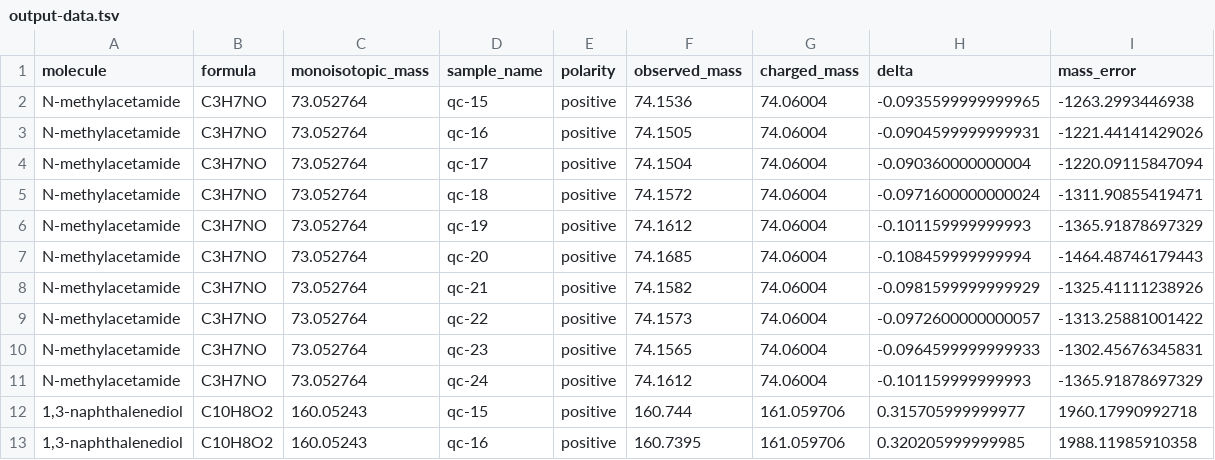
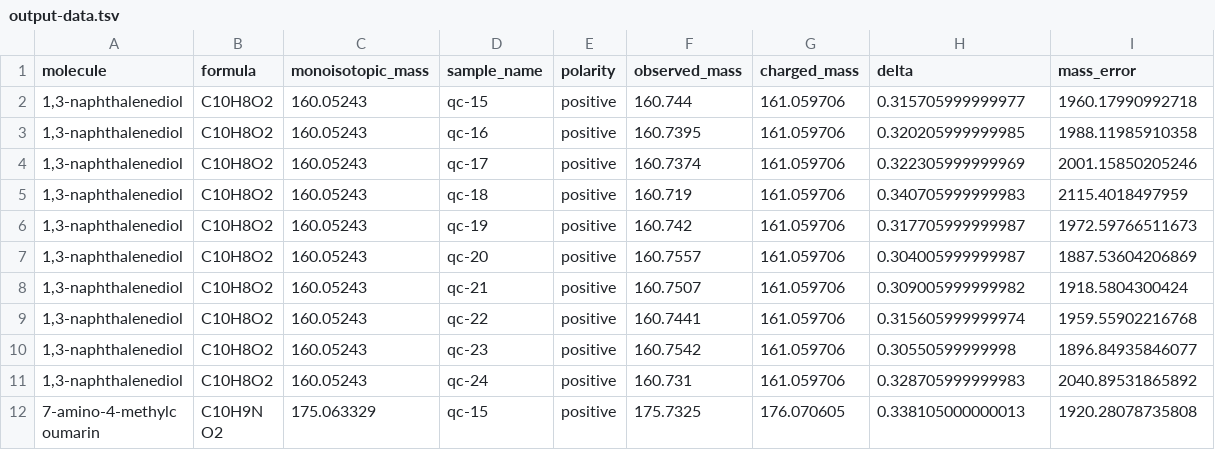
Before and after one commit to HegemanLab/extra_tools, a TSV file: mass_error/output-data.tsv, drawn as a sheet; only a part is shown; the shorter side is filled out with more unchanged rows; the diff names each change by its address in the sheet, - before the commit and + after, or states it on an @@ line.

```diff
--- a/mass_error/output-data.tsv
+++ b/mass_error/output-data.tsv
-row 2: N-methylacetamide | C3H7NO | 73.052764 | qc-15 | positive | 74.1536 | 74.06004 | -0.0935599999999965 | -1263.2993446938
-row 3: N-methylacetamide | C3H7NO | 73.052764 | qc-16 | positive | 74.1505 | 74.06004 | -0.0904599999999931 | -1221.44141429026
-row 4: N-methylacetamide | C3H7NO | 73.052764 | qc-17 | positive | 74.1504 | 74.06004 | -0.090360000000004 | -1220.09115847094
-row 5: N-methylacetamide | C3H7NO | 73.052764 | qc-18 | positive | 74.1572 | 74.06004 | -0.0971600000000024 | -1311.90855419471
-row 6: N-methylacetamide | C3H7NO | 73.052764 | qc-19 | positive | 74.1612 | 74.06004 | -0.101159999999993 | -1365.91878697329
-row 7: N-methylacetamide | C3H7NO | 73.052764 | qc-20 | positive | 74.1685 | 74.06004 | -0.108459999999994 | -1464.48746179443
-row 8: N-methylacetamide | C3H7NO | 73.052764 | qc-21 | positive | 74.1582 | 74.06004 | -0.0981599999999929 | -1325.41111238926
-row 9: N-methylacetamide | C3H7NO | 73.052764 | qc-22 | positive | 74.1573 | 74.06004 | -0.0972600000000057 | -1313.25881001422
-row 10: N-methylacetamide | C3H7NO | 73.052764 | qc-23 | positive | 74.1565 | 74.06004 | -0.0964599999999933 | -1302.45676345831
-row 11: N-methylacetamide | C3H7NO | 73.052764 | qc-24 | positive | 74.1612 | 74.06004 | -0.101159999999993 | -1365.91878697329
```
Also changed, not shown: mass_error/input-data.tsv, mass_error/output-summary.tsv.
